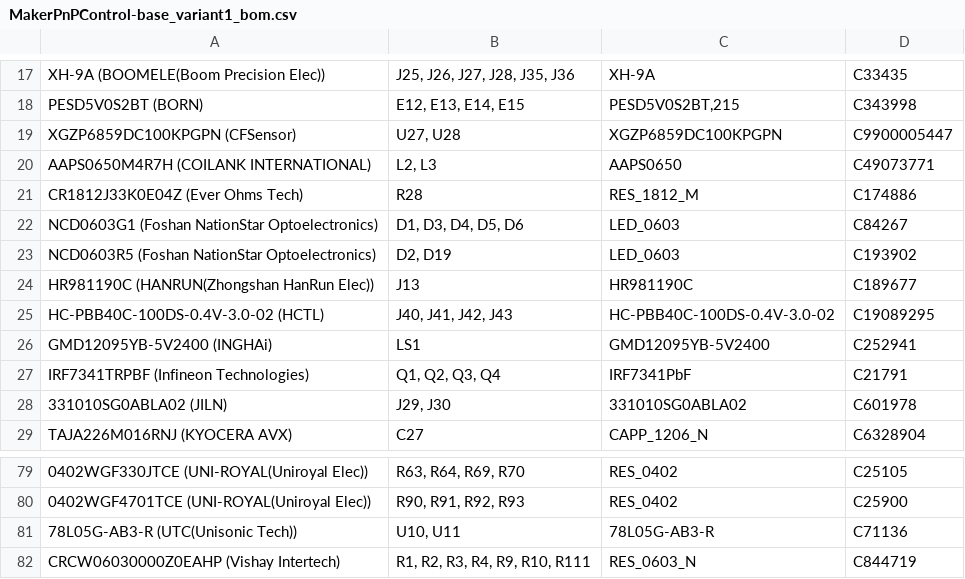
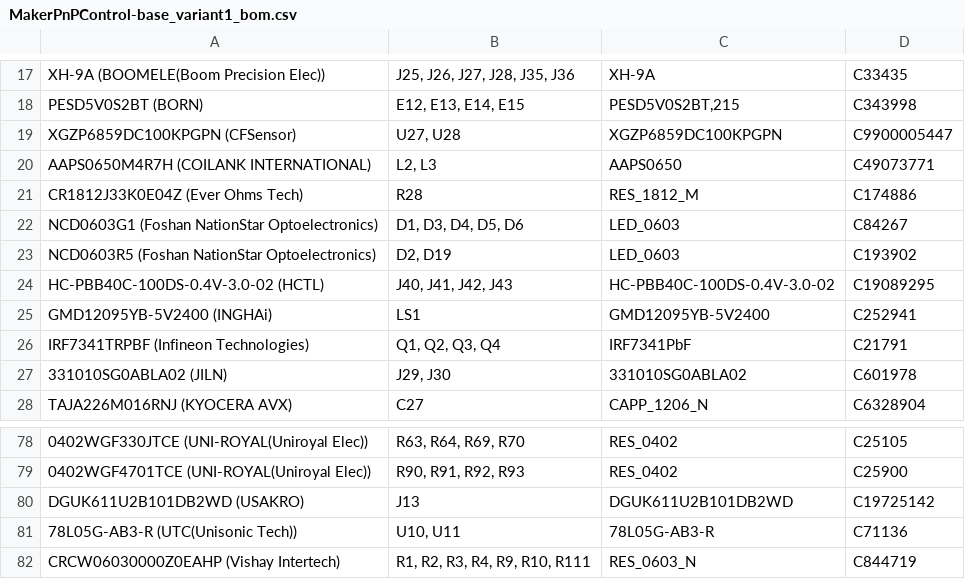
Before and after one commit to MakerPnP/makerpnp-control-board, a CSV file: PCBs/base/MakerPnPControl-base_variant1_bom.csv, drawn as a sheet; only a part is shown, gaps mark what is left out; removed rows and columns are numbered as before the commit, all else as after; the diff names each change by its address in the sheet, - before the commit and + after, or states it on an @@ line.

```diff
--- a/PCBs/base/MakerPnPControl-base_variant1_bom.csv
+++ b/PCBs/base/MakerPnPControl-base_variant1_bom.csv
-row 24: HR981190C (HANRUN(Zhongshan HanRun Elec)) | J13 | HR981190C | C189677
+row 80: DGUK611U2B101DB2WD (USAKRO) | J13 | DGUK611U2B101DB2WD | C19725142
```
Also changed, not shown: PCBs/base/MakerPnPControl-base_variant1_placements.csv, global-substitutions.csv, 2 other files.
